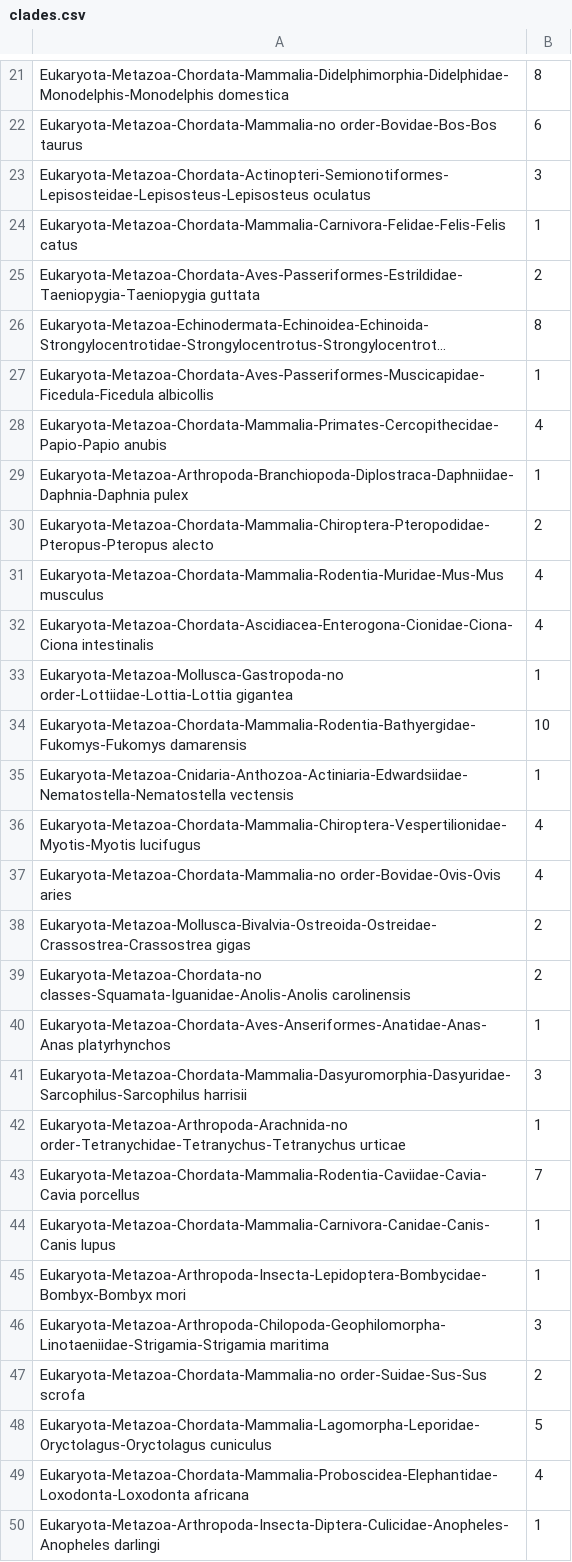
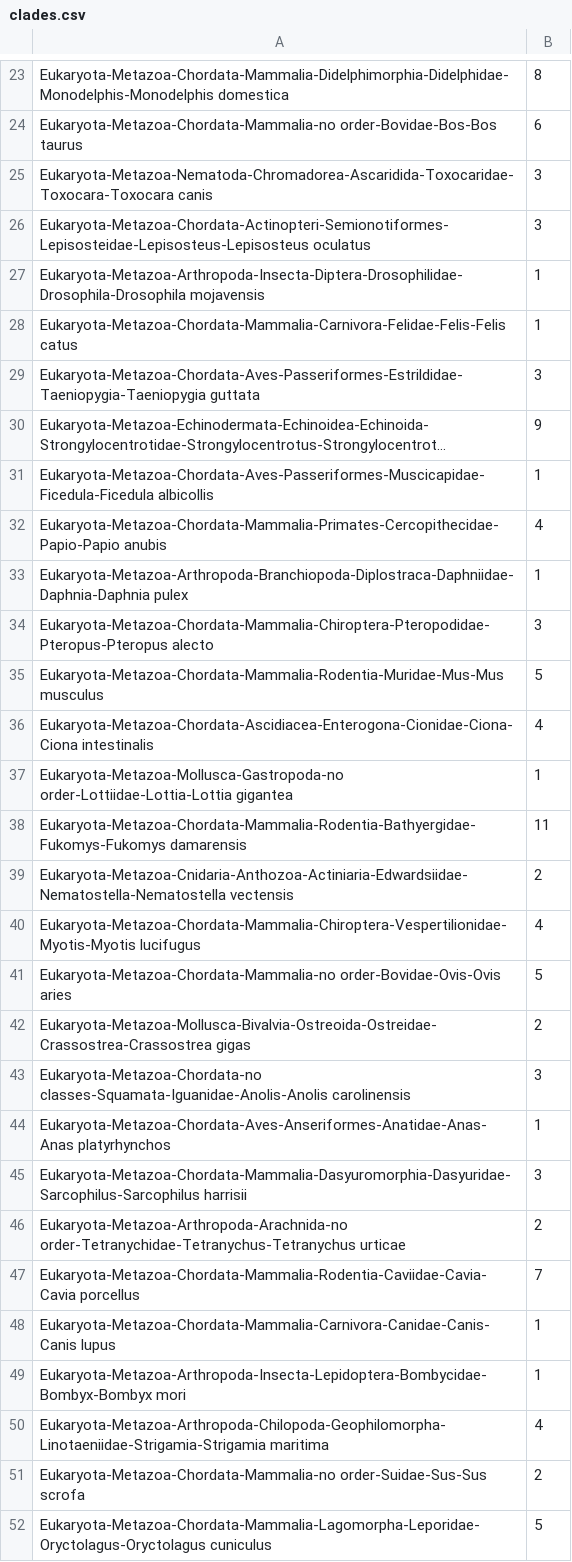
Before and after one commit to duenti/PFstats, a CSV file: pflibs/sunburst_old/clades.csv, drawn as a sheet; only a part is shown, gaps mark what is left out; the shorter side is filled out with more unchanged rows; long unchanged cells end in …; addresses are those after the commit; the diff covers the shown part only; the diff names each change by its address in the sheet, - before the commit and + after, or states it on an @@ line.

```diff
--- a/pflibs/sunburst_old/clades.csv
+++ b/pflibs/sunburst_old/clades.csv
+row 25: Eukaryota-Metazoa-Nematoda-Chromadorea-Ascaridida-Toxocaridae-Toxocara-Toxocara canis | 3
+row 27: Eukaryota-Metazoa-Arthropoda-Insecta-Diptera-Drosophilidae-Drosophila-Drosophila mojavensis | 1
-B29: 2
+B29: 3
-B30: 8
+B30: 9
-B34: 2
+B34: 3
-B35: 4
+B35: 5
-B38: 10
+B38: 11
-B39: 1
+B39: 2
-B41: 4
+B41: 5
-B43: 2
+B43: 3
-B46: 1
+B46: 2
-B50: 3
+B50: 4
```
Also changed, not shown: 4 added rows, 1 removed row, 1 moved row and 8 edited cells elsewhere in this file, 35 other files.
